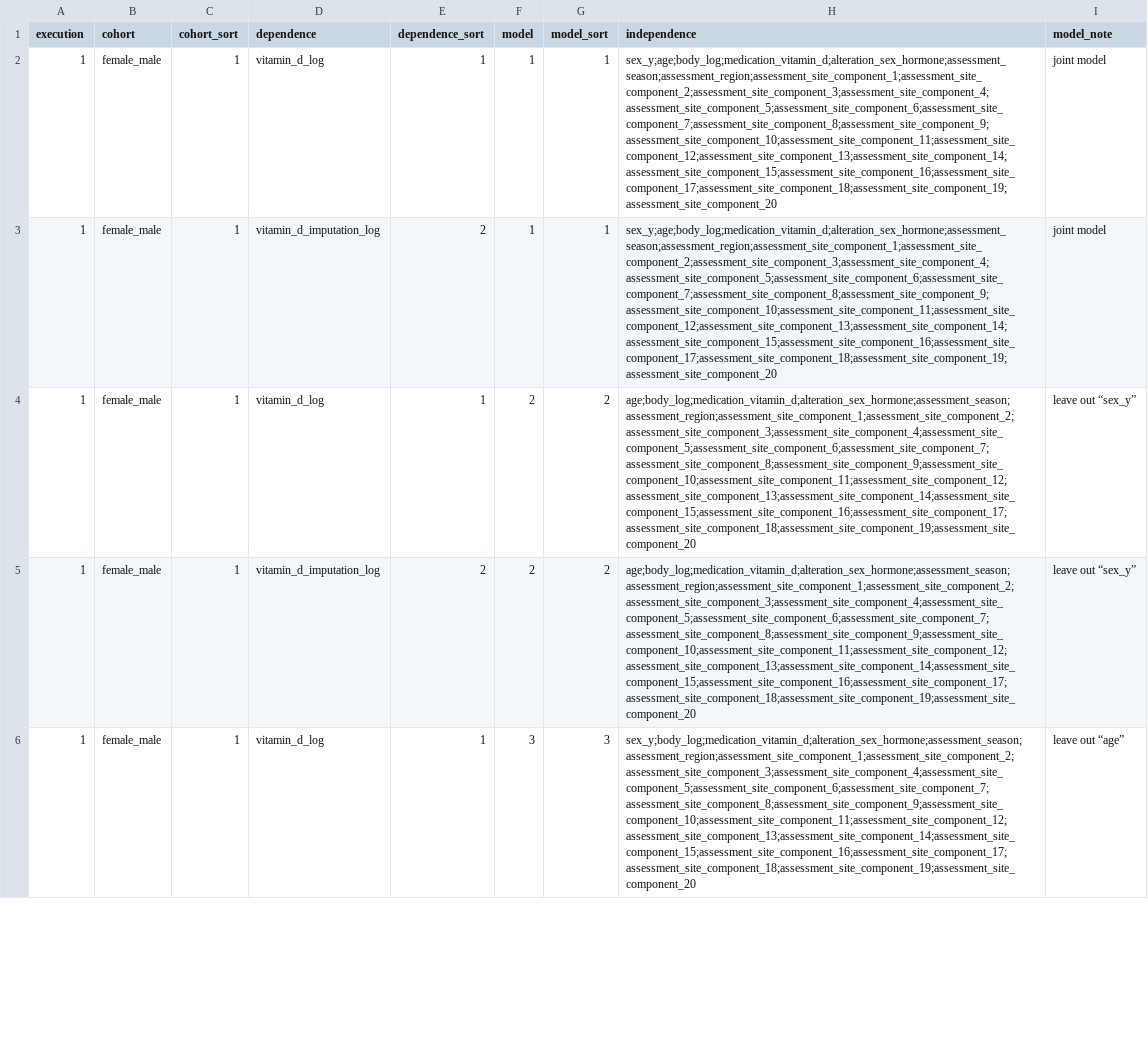
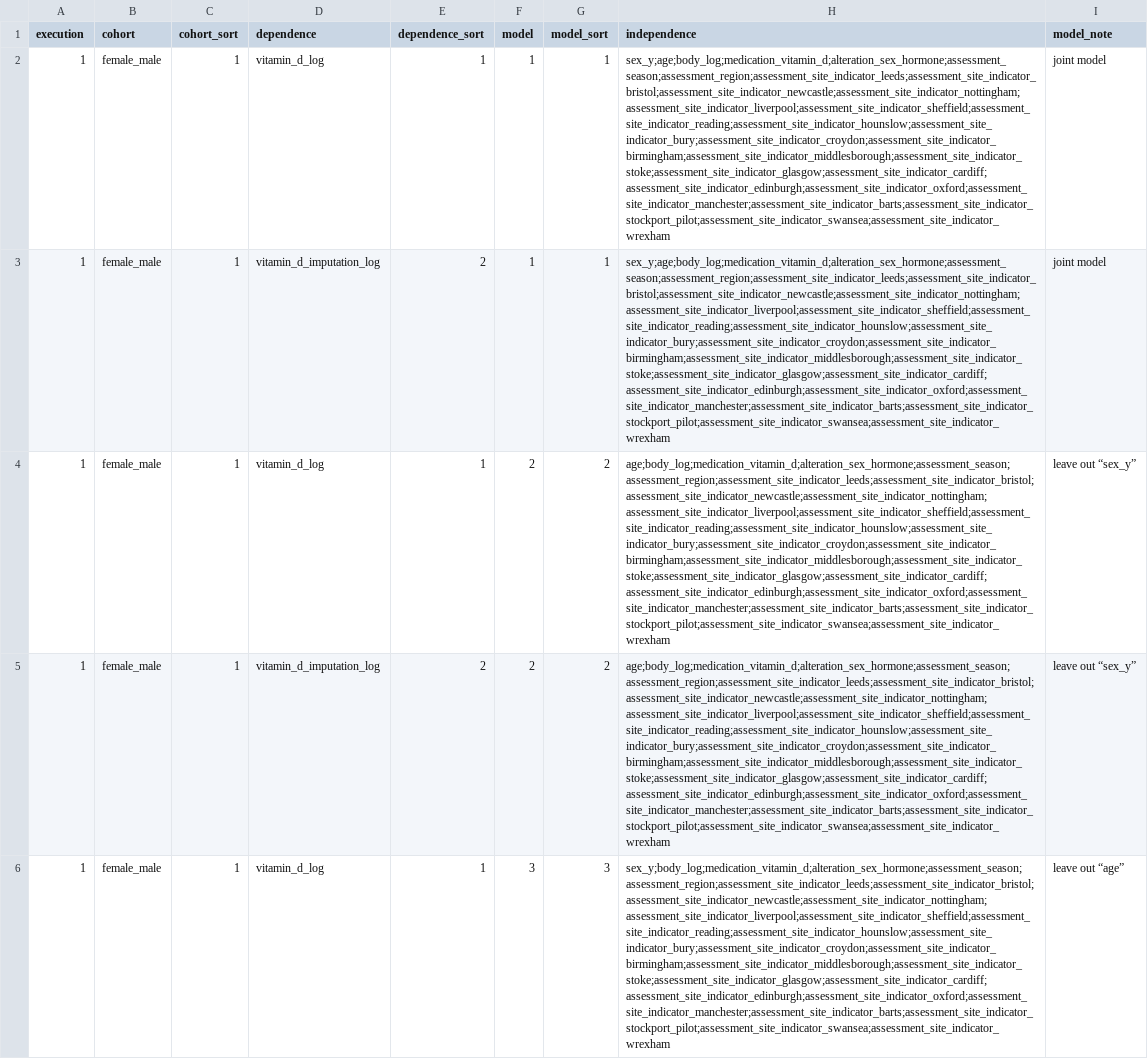
Before and after one commit to tcameronwaller/uk_biobank, a TSV file: parameters/regression_cohorts_models/table_linear_vitamin_d_basis.tsv, drawn as a sheet; only a part is shown; the diff covers the shown part only; the diff names each change by its address in the sheet, - before the commit and + after, or states it on an @@ line.

Commit message:
updates to regression models

```diff
--- a/parameters/regression_cohorts_models/table_linear_vitamin_d_basis.tsv
+++ b/parameters/regression_cohorts_models/table_linear_vitamin_d_basis.tsv
-H2:H3 (independence): sex_y;age;body_log;medication_vitamin_d;alteration_sex_hormone;assessment_season;assessment_region;assessment_site_component_1;assessment_site_component_2;assessment_site_component_3;assessment_site_component_4;assessment_site_component_5;assessment_site_component_6;assessment_site_component_7;assessment_site_component_8;assessment_site_component_9;assessment_site_component_10;assessment_site_component_11;assessment_site_component_12;assessment_site_component_13;assessment_site_component_14;assessment_site_component_15;assessment_site_component_16;assessment_site_component_17;assessment_site_component_18;assessment_site_component_19;assessment_site_component_20
+H2:H3 (independence): sex_y;age;body_log;medication_vitamin_d;alteration_sex_hormone;assessment_season;assessment_region;assessment_site_indicator_leeds;assessment_site_indicator_bristol;assessment_site_indicator_newcastle;assessment_site_indicator_nottingham;assessment_site_indicator_liverpool;assessment_site_indicator_sheffield;assessment_site_indicator_reading;assessment_site_indicator_hounslow;assessment_site_indicator_bury;assessment_site_indicator_croydon;assessment_site_indicator_birmingham;assessment_site_indicator_middlesborough;assessment_site_indicator_stoke;assessment_site_indicator_glasgow;assessment_site_indicator_cardiff;assessment_site_indicator_edinburgh;assessment_site_indicator_oxford;assessment_site_indicator_manchester;assessment_site_indicator_barts;assessment_site_indicator_stockport_pilot;assessment_site_indicator_swansea;assessment_site_indicator_wrexham
-H4:H5 (independence): age;body_log;medication_vitamin_d;alteration_sex_hormone;assessment_season;assessment_region;assessment_site_component_1;assessment_site_component_2;assessment_site_component_3;assessment_site_component_4;assessment_site_component_5;assessment_site_component_6;assessment_site_component_7;assessment_site_component_8;assessment_site_component_9;assessment_site_component_10;assessment_site_component_11;assessment_site_component_12;assessment_site_component_13;assessment_site_component_14;assessment_site_component_15;assessment_site_component_16;assessment_site_component_17;assessment_site_component_18;assessment_site_component_19;assessment_site_component_20
+H4:H5 (independence): age;body_log;medication_vitamin_d;alteration_sex_hormone;assessment_season;assessment_region;assessment_site_indicator_leeds;assessment_site_indicator_bristol;assessment_site_indicator_newcastle;assessment_site_indicator_nottingham;assessment_site_indicator_liverpool;assessment_site_indicator_sheffield;assessment_site_indicator_reading;assessment_site_indicator_hounslow;assessment_site_indicator_bury;assessment_site_indicator_croydon;assessment_site_indicator_birmingham;assessment_site_indicator_middlesborough;assessment_site_indicator_stoke;assessment_site_indicator_glasgow;assessment_site_indicator_cardiff;assessment_site_indicator_edinburgh;assessment_site_indicator_oxford;assessment_site_indicator_manchester;assessment_site_indicator_barts;assessment_site_indicator_stockport_pilot;assessment_site_indicator_swansea;assessment_site_indicator_wrexham
-H6 (independence): sex_y;body_log;medication_vitamin_d;alteration_sex_hormone;assessment_season;assessment_region;assessment_site_component_1;assessment_site_component_2;assessment_site_component_3;assessment_site_component_4;assessment_site_component_5;assessment_site_component_6;assessment_site_component_7;assessment_site_component_8;assessment_site_component_9;assessment_site_component_10;assessment_site_component_11;assessment_site_component_12;assessment_site_component_13;assessment_site_component_14;assessment_site_component_15;assessment_site_component_16;assessment_site_component_17;assessment_site_component_18;assessment_site_component_19;assessment_site_component_20
+H6 (independence): sex_y;body_log;medication_vitamin_d;alteration_sex_hormone;assessment_season;assessment_region;assessment_site_indicator_leeds;assessment_site_indicator_bristol;assessment_site_indicator_newcastle;assessment_site_indicator_nottingham;assessment_site_indicator_liverpool;assessment_site_indicator_sheffield;assessment_site_indicator_reading;assessment_site_indicator_hounslow;assessment_site_indicator_bury;assessment_site_indicator_croydon;assessment_site_indicator_birmingham;assessment_site_indicator_middlesborough;assessment_site_indicator_stoke;assessment_site_indicator_glasgow;assessment_site_indicator_cardiff;assessment_site_indicator_edinburgh;assessment_site_indicator_oxford;assessment_site_indicator_manchester;assessment_site_indicator_barts;assessment_site_indicator_stockport_pilot;assessment_site_indicator_swansea;assessment_site_indicator_wrexham
```
Also changed, not shown: 22 edited cells elsewhere in this file, 1 other file.
